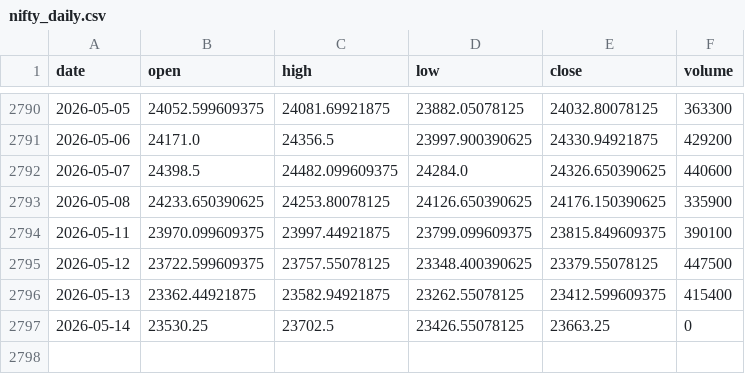
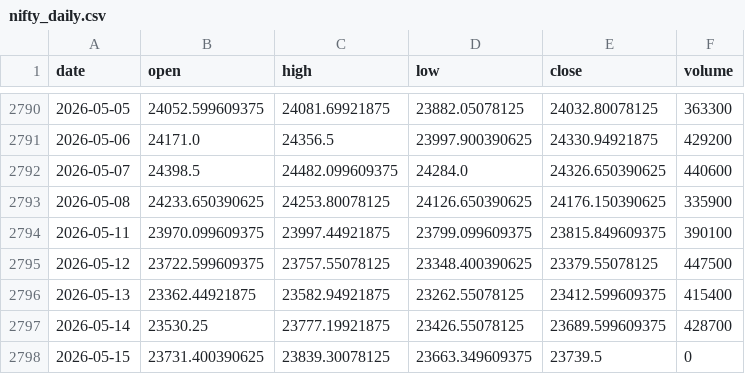
Before and after one commit to pravindev666/David-V666, a CSV file: data/nifty_daily.csv, drawn as a sheet; only a part is shown, gaps mark what is left out.

Commit message:
Auto-sync: Market data 2026-05-15 06:48

```diff
--- a/data/nifty_daily.csv
+++ b/data/nifty_daily.csv
@@ -2796,2 +2796,3 @@ date,open,high,low,close,volume
 2026-05-13,23362.44921875,23582.94921875,23262.55078125,23412.599609375,415400
-2026-05-14,23530.25,23702.5,23426.55078125,23663.25,0
+2026-05-14,23530.25,23777.19921875,23426.55078125,23689.599609375,428700
+2026-05-15,23731.400390625,23839.30078125,23663.349609375,23739.5,0
```
Also changed, not shown: data/bank_nifty_daily.csv, data/fii_dii_daily.csv, 5 other files.
